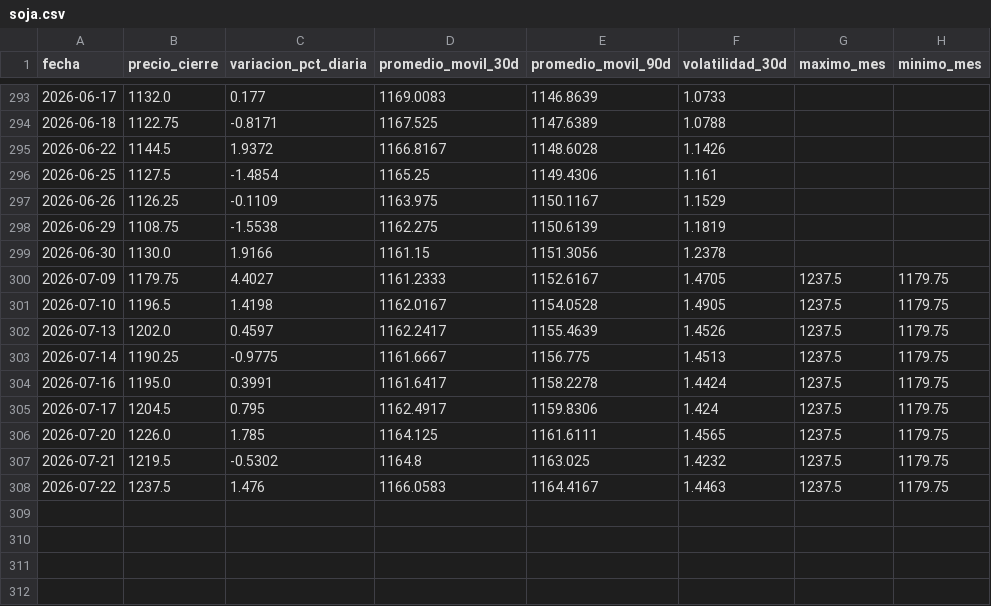
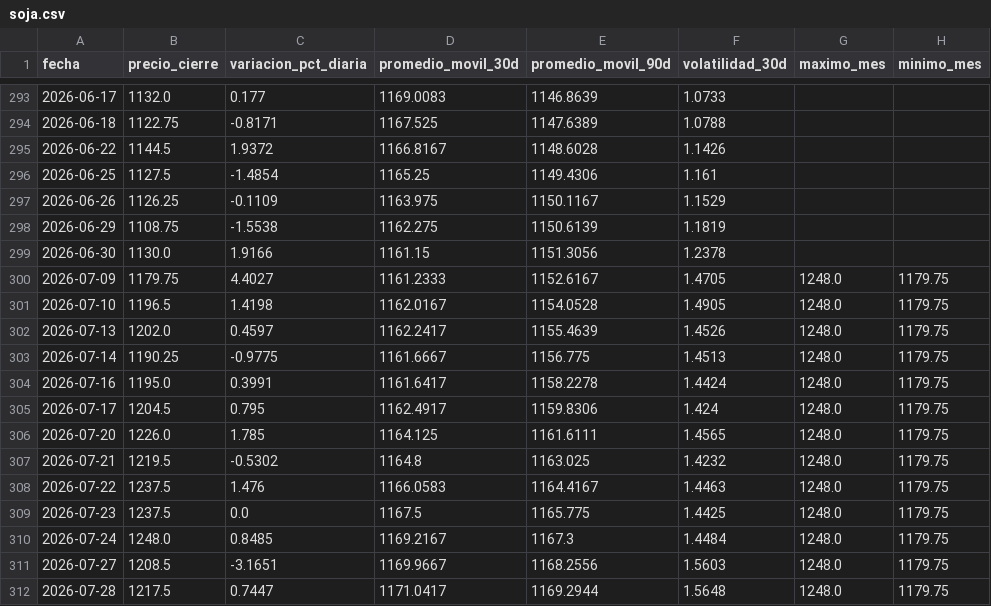
Before and after one commit to lucxzs/analysis-commodities-bi, a CSV file: data/soja.csv, drawn as a sheet; only a part is shown, gaps mark what is left out.

```diff
--- a/data/soja.csv
+++ b/data/soja.csv
@@ -299,10 +299,14 @@ fecha,precio_cierre,variacion_pct_diaria,promedio_movil_30d,promedio_movil_90d,v
 2026-06-30,1130.0,1.9166,1161.15,1151.3056,1.2378,,
-2026-07-09,1179.75,4.4027,1161.2333,1152.6167,1.4705,1237.5,1179.75
-2026-07-10,1196.5,1.4198,1162.0167,1154.0528,1.4905,1237.5,1179.75
-2026-07-13,1202.0,0.4597,1162.2417,1155.4639,1.4526,1237.5,1179.75
-2026-07-14,1190.25,-0.9775,1161.6667,1156.775,1.4513,1237.5,1179.75
-2026-07-16,1195.0,0.3991,1161.6417,1158.2278,1.4424,1237.5,1179.75
-2026-07-17,1204.5,0.795,1162.4917,1159.8306,1.424,1237.5,1179.75
-2026-07-20,1226.0,1.785,1164.125,1161.6111,1.4565,1237.5,1179.75
-2026-07-21,1219.5,-0.5302,1164.8,1163.025,1.4232,1237.5,1179.75
-2026-07-22,1237.5,1.476,1166.0583,1164.4167,1.4463,1237.5,1179.75
+2026-07-09,1179.75,4.4027,1161.2333,1152.6167,1.4705,1248.0,1179.75
+2026-07-10,1196.5,1.4198,1162.0167,1154.0528,1.4905,1248.0,1179.75
+2026-07-13,1202.0,0.4597,1162.2417,1155.4639,1.4526,1248.0,1179.75
+2026-07-14,1190.25,-0.9775,1161.6667,1156.775,1.4513,1248.0,1179.75
+2026-07-16,1195.0,0.3991,1161.6417,1158.2278,1.4424,1248.0,1179.75
+2026-07-17,1204.5,0.795,1162.4917,1159.8306,1.424,1248.0,1179.75
+2026-07-20,1226.0,1.785,1164.125,1161.6111,1.4565,1248.0,1179.75
+2026-07-21,1219.5,-0.5302,1164.8,1163.025,1.4232,1248.0,1179.75
+2026-07-22,1237.5,1.476,1166.0583,1164.4167,1.4463,1248.0,1179.75
+2026-07-23,1237.5,0.0,1167.5,1165.775,1.4425,1248.0,1179.75
+2026-07-24,1248.0,0.8485,1169.2167,1167.3,1.4484,1248.0,1179.75
+2026-07-27,1208.5,-3.1651,1169.9667,1168.2556,1.5603,1248.0,1179.75
+2026-07-28,1217.5,0.7447,1171.0417,1169.2944,1.5648,1248.0,1179.75
```
Also changed, not shown: data/maiz.csv, data/trigo.csv.
